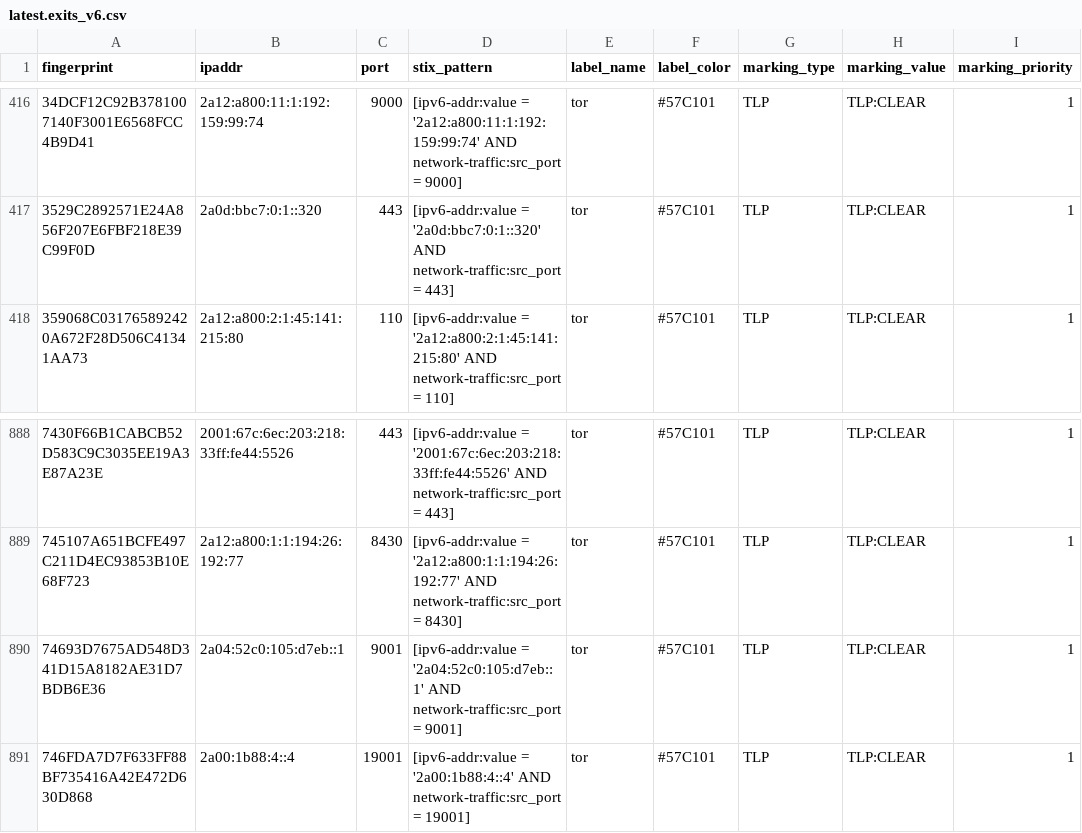
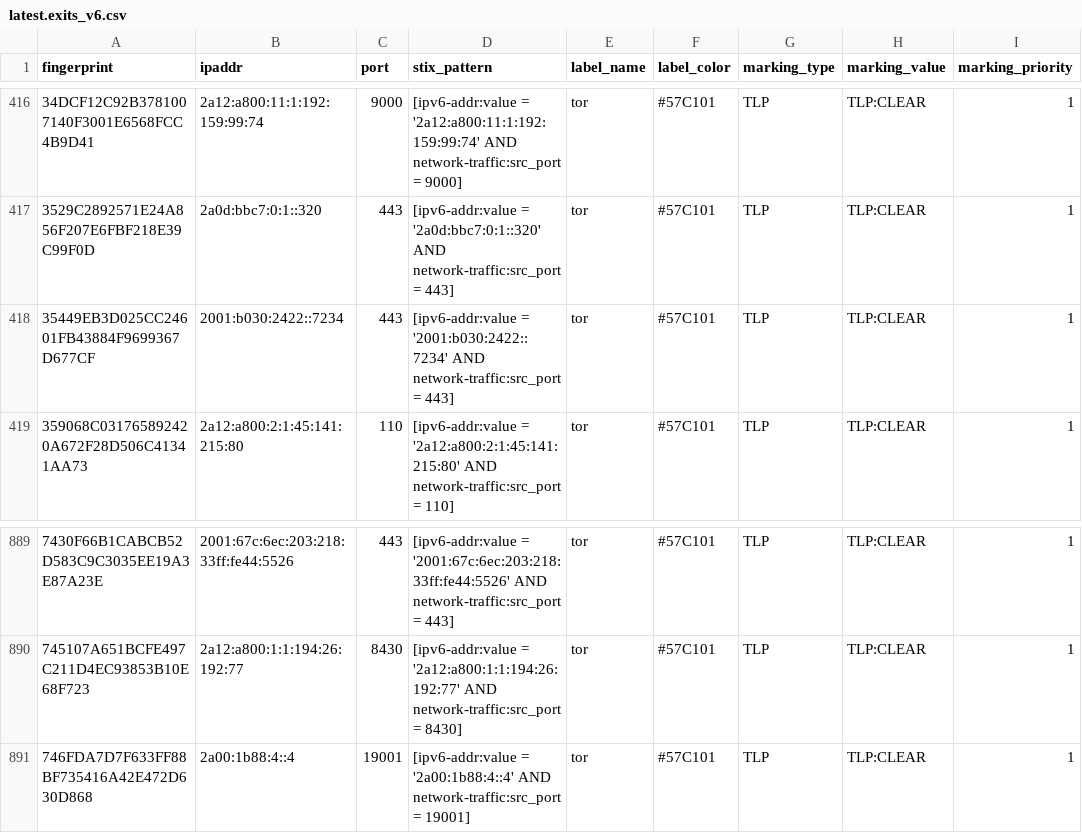
Before and after one commit to DreadFog/tor_csv_feed_opencti, a CSV file: latest.exits_v6.csv, drawn as a sheet; only a part is shown, gaps mark what is left out.

```diff
--- a/latest.exits_v6.csv
+++ b/latest.exits_v6.csv
@@ -417,2 +417,3 @@ fingerprint,ipaddr,port,stix_pattern,label_name,label_color,marking_type,marking
 3529C2892571E24A856F207E6FBF218E39C99F0D,2a0d:bbc7:0:1::320,443,[ipv6-addr:value = '2a0d:bbc7:0:1::320' AND network-traffic:src_port = 443],tor,#57C101,TLP,TLP:CLEAR,1
+35449EB3D025CC24601FB43884F9699367D677CF,2001:b030:2422::7234,443,[ipv6-addr:value = '2001:b030:2422::7234' AND network-traffic:src_port = 443],tor,#57C101,TLP,TLP:CLEAR,1
 359068C031765892420A672F28D506C41341AA73,2a12:a800:2:1:45:141:215:80,110,[ipv6-addr:value = '2a12:a800:2:1:45:141:215:80' AND network-traffic:src_port = 110],tor,#57C101,TLP,TLP:CLEAR,1
@@ -889,3 +890,2 @@ fingerprint,ipaddr,port,stix_pattern,label_name,label_color,marking_type,marking
 745107A651BCFE497C211D4EC93853B10E68F723,2a12:a800:1:1:194:26:192:77,8430,[ipv6-addr:value = '2a12:a800:1:1:194:26:192:77' AND network-traffic:src_port = 8430],tor,#57C101,TLP,TLP:CLEAR,1
-74693D7675AD548D341D15A8182AE31D7BDB6E36,2a04:52c0:105:d7eb::1,9001,[ipv6-addr:value = '2a04:52c0:105:d7eb::1' AND network-traffic:src_port = 9001],tor,#57C101,TLP,TLP:CLEAR,1
 746FDA7D7F633FF88BF735416A42E472D630D868,2a00:1b88:4::4,19001,[ipv6-addr:value = '2a00:1b88:4::4' AND network-traffic:src_port = 19001],tor,#57C101,TLP,TLP:CLEAR,1
```
Also changed, not shown: latest.all_v6.csv, latest.exits_v4.csv, 3 other files.
